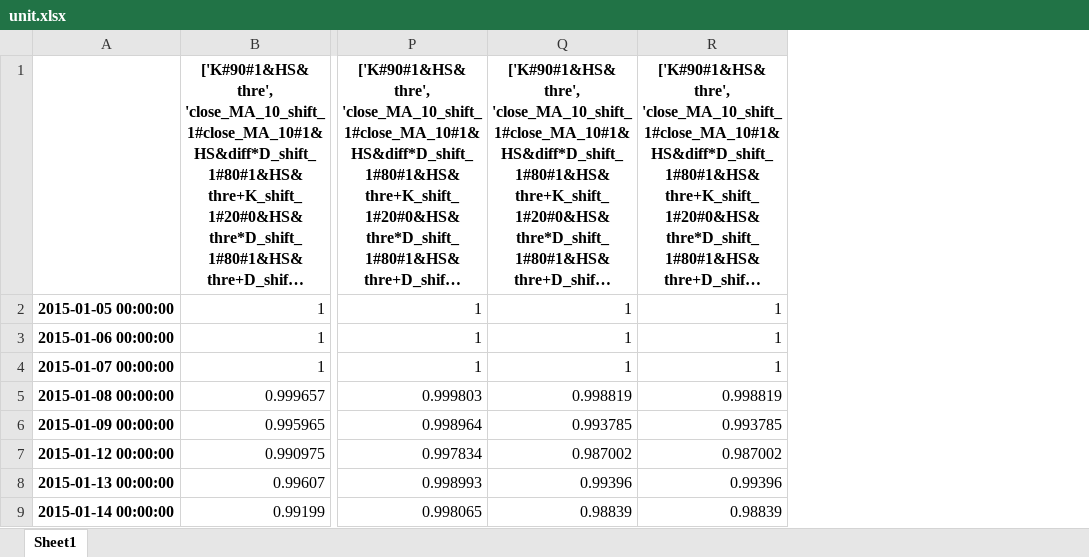
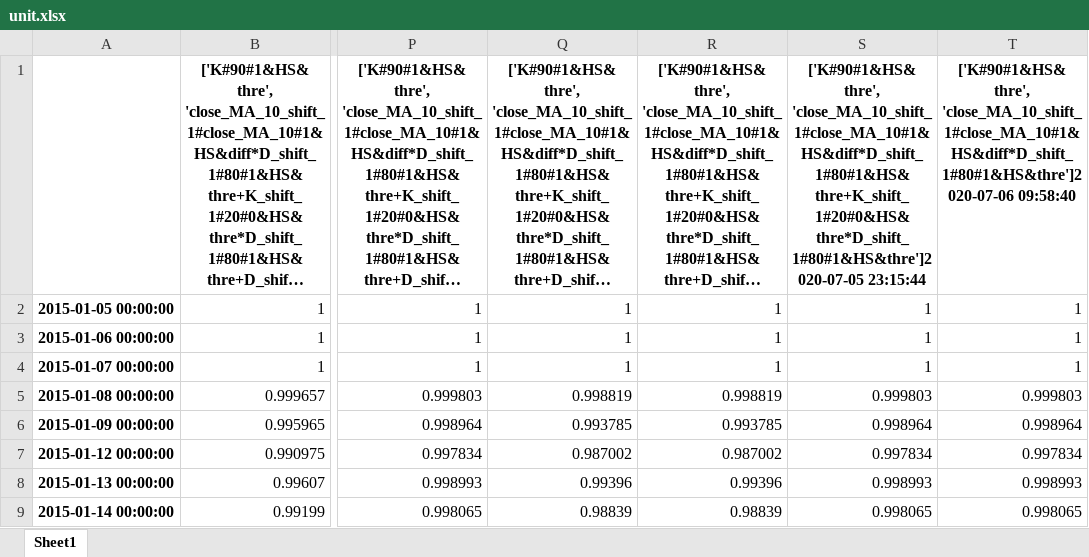
Before and after one commit to fagan2888/big, an Excel workbook: meta_stra_framwork/result/single/unit.xlsx, sheet Sheet1, drawn as a sheet; only a part is shown, gaps mark what is left out; long unchanged cells end in …; values as stored, in another font and other column widths than the file's, no borders; the diff names each change by its address in the sheet, - before the commit and + after, or states it on an @@ line.

```diff
--- a/meta_stra_framwork/result/single/unit.xlsx (sheet Sheet1)
+++ b/meta_stra_framwork/result/single/unit.xlsx (sheet Sheet1)
+column S, rows 1-9: ['K#90#1&HS&thre', 'close_MA_10_shift_1#close_MA_10#1&HS&diff*D_shift_1#80#1&HS&thre+K_shift_1#20#0&HS&thre*D_shift_1#80#1&HS&thre']2020-07-05 23:15:44 | 1 | 1 | 1 | 0.999803 | 0.998964 | 0.997834 | 0.998993 | 0.998065
+column T, rows 1-9: ['K#90#1&HS&thre', 'close_MA_10_shift_1#close_MA_10#1&HS&diff*D_shift_1#80#1&HS&thre']2020-07-06 09:58:40 | 1 | 1 | 1 | 0.999803 | 0.998964 | 0.997834 | 0.998993 | 0.998065
```
Also changed, not shown: meta_stra_framwork/result/quick/trade.xlsx, meta_stra_framwork/result/split/all_result.xlsx, 13 other files.
